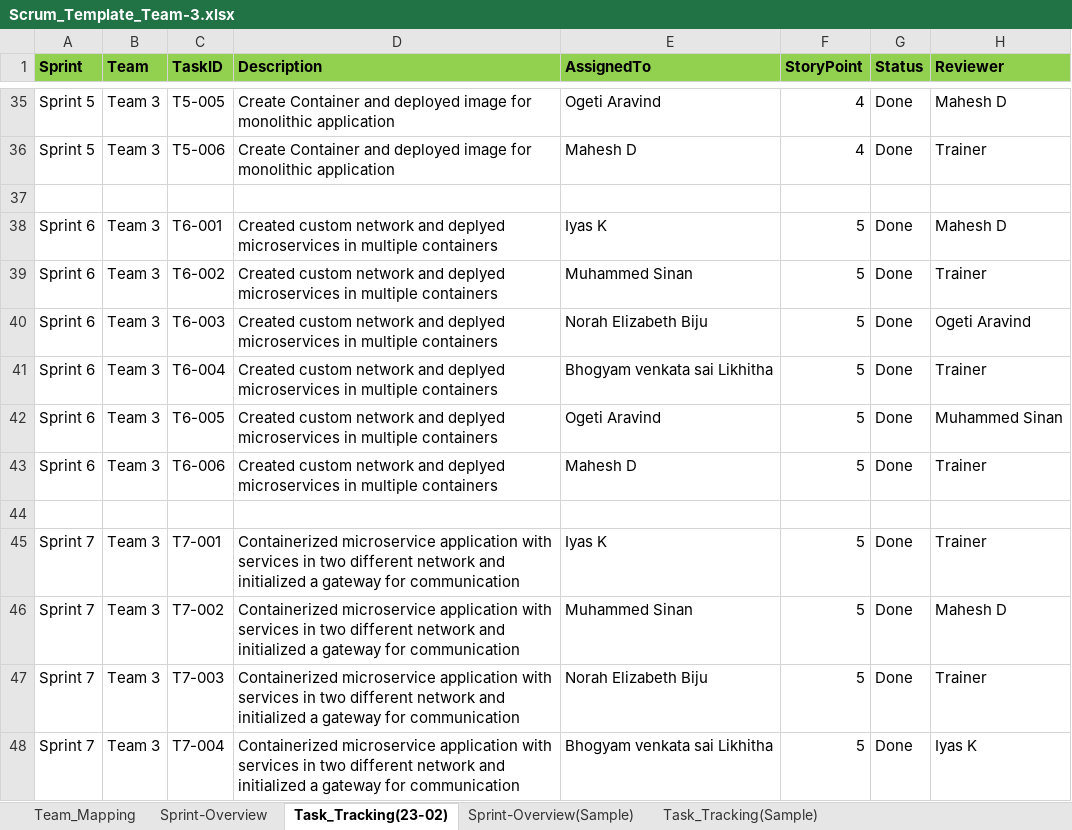
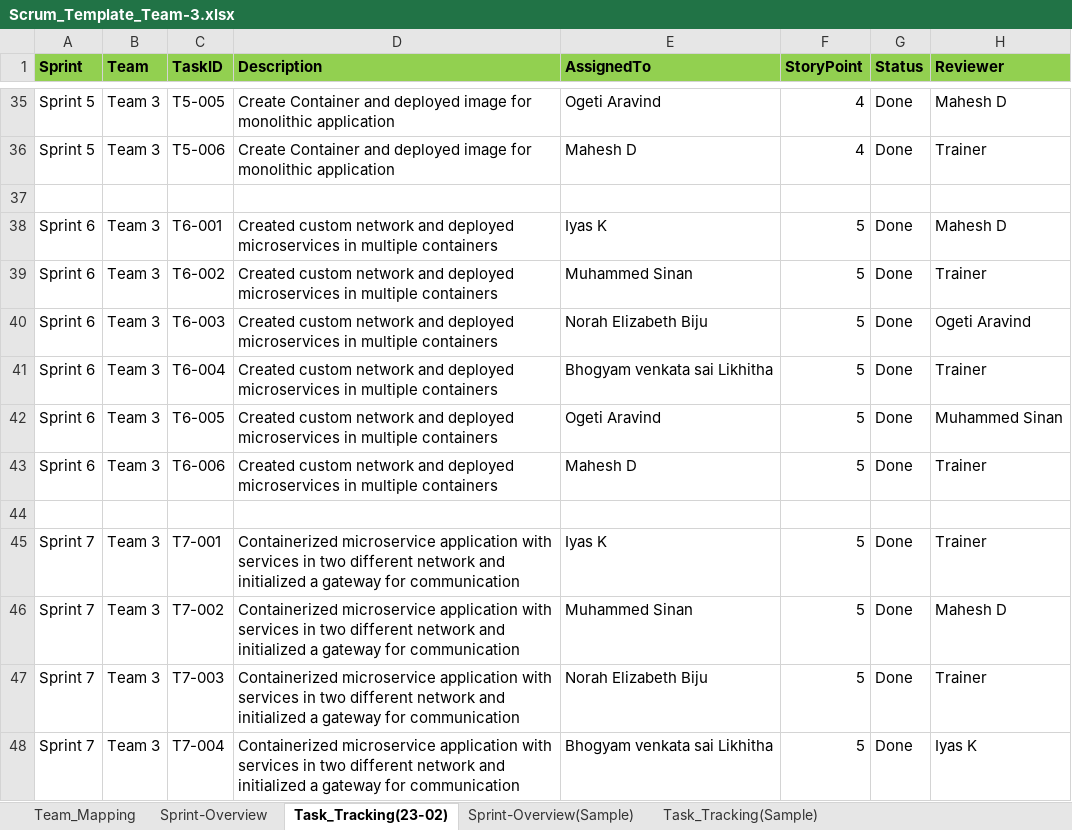
Before and after one commit to Mahesh-65/Mahesh-k8s-Manifest-Files, an Excel workbook: Scrum_Template_Team-3.xlsx, sheet Task_Tracking(23-02), drawn as a sheet; only a part is shown, gaps mark what is left out; values as stored, in another font and other column widths than the file's, no borders; the diff names each change by its address in the sheet, - before the commit and + after, or states it on an @@ line.

Commit message:
Scrum report

```diff
--- a/Scrum_Template_Team-3.xlsx (sheet Task_Tracking(23-02))
+++ b/Scrum_Template_Team-3.xlsx (sheet Task_Tracking(23-02))
-D38:D43 (Description): …network and deplyed microservices in…
+D38:D43 (Description): …network and deployed microservices in…
```
